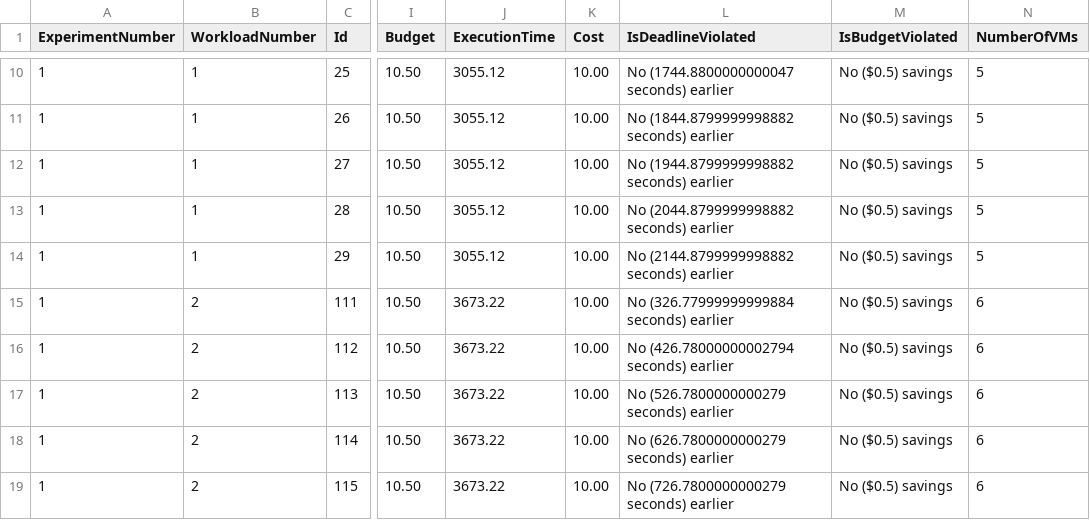
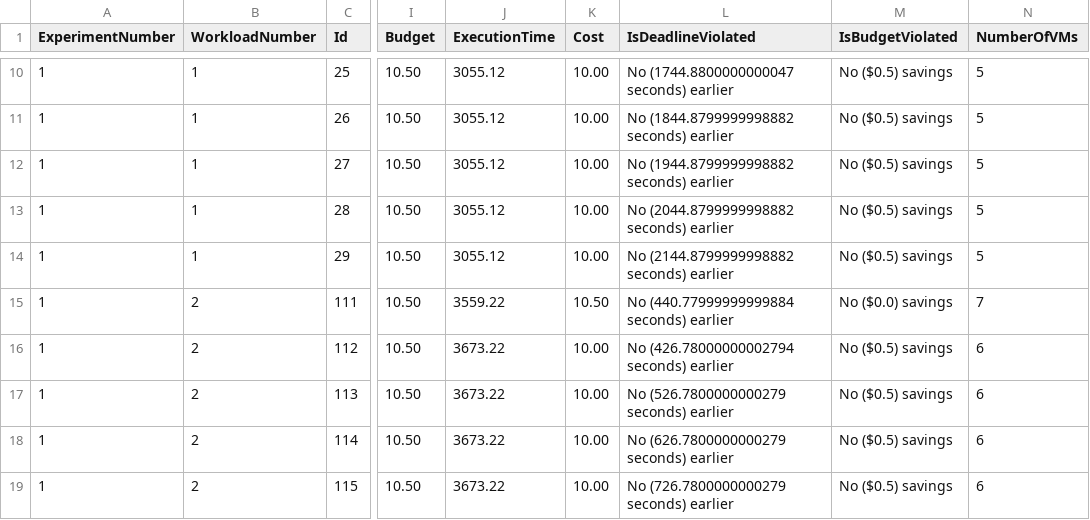
Before and after one commit to pwangsom/CloudSimEx, a CSV file: cloudsimex-mapreduce/output/logs/requests.csv, drawn as a sheet; only a part is shown, gaps mark what is left out; the diff names each change by its address in the sheet, - before the commit and + after, or states it on an @@ line.

```diff
--- a/cloudsimex-mapreduce/output/logs/requests.csv
+++ b/cloudsimex-mapreduce/output/logs/requests.csv
-J15 (ExecutionTime): 3673.22
+J15 (ExecutionTime): 3559.22
-K15 (Cost): 10.00
+K15 (Cost): 10.50
-L15 (IsDeadlineViolated): No (326.77999999999884 seconds) earlier
+L15 (IsDeadlineViolated): No (440.77999999999884 seconds) earlier
-M15 (IsBudgetViolated): No ($0.5) savings
+M15 (IsBudgetViolated): No ($0.0) savings
-N15 (NumberOfVMs): 6
+N15 (NumberOfVMs): 7
```
Also changed, not shown: cloudsimex-mapreduce/output/logs/tasks.csv, cloudsimex-mapreduce/output/logs/vms.csv, 2 other files.
